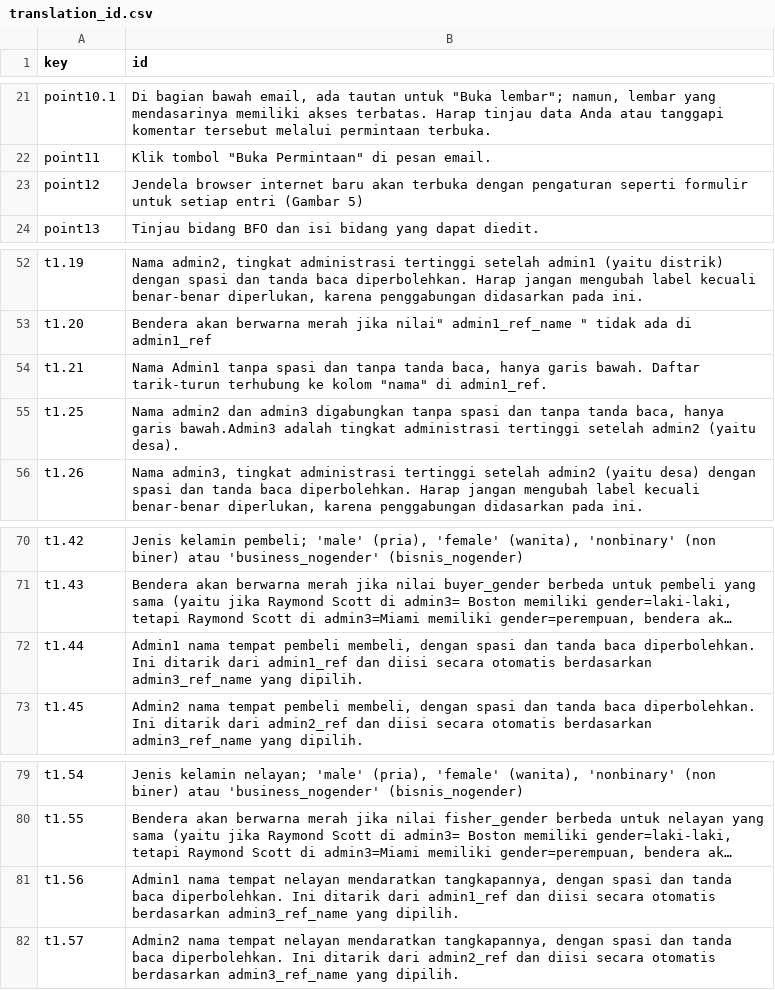
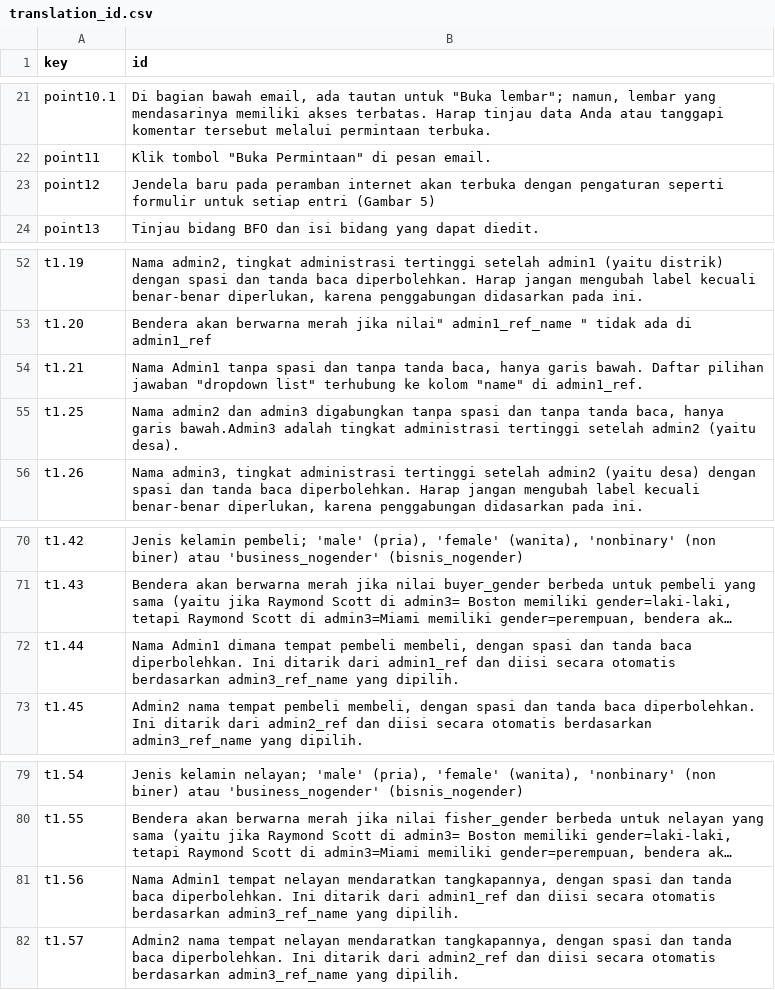
Before and after one commit to Barefoot-Ocean/Partner-Manual, a CSV file: pages/reference_files/data/translation_id.csv, drawn as a sheet; only a part is shown, gaps mark what is left out; long unchanged cells end in …; the diff names each change by its address in the sheet, - before the commit and + after, or states it on an @@ line.

```diff
--- a/pages/reference_files/data/translation_id.csv
+++ b/pages/reference_files/data/translation_id.csv
-B23 (id): Jendela browser internet baru akan terbuka…
+B23 (id): Jendela baru pada peramban internet akan terbuka…
-B54 (id): …bawah. Daftar tarik-turun terhubung ke kolom "nama" di admin1_ref.
+B54 (id): …bawah. Daftar pilihan jawaban "dropdown list" terhubung ke kolom "name" di admin1_ref.
-B72 (id): Admin1 nama tempat pembeli…
+B72 (id): Nama Admin1 dimana tempat pembeli…
-B81 (id): Admin1 nama tempat nelayan…
+B81 (id): Nama Admin1 tempat nelayan…
```
Also changed, not shown: pages/reference_files/data/translation_sw.csv.
